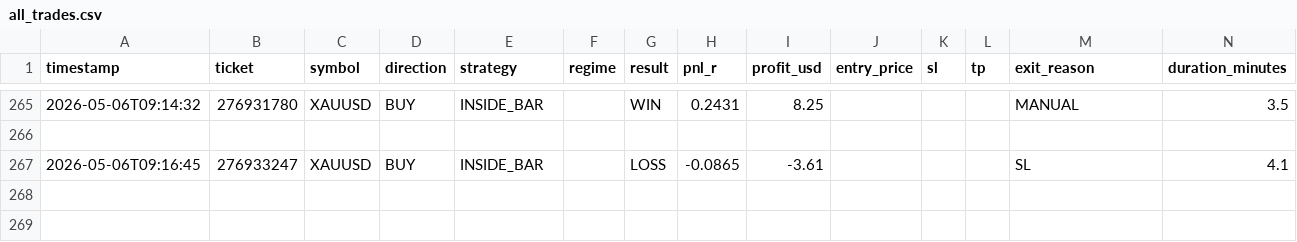
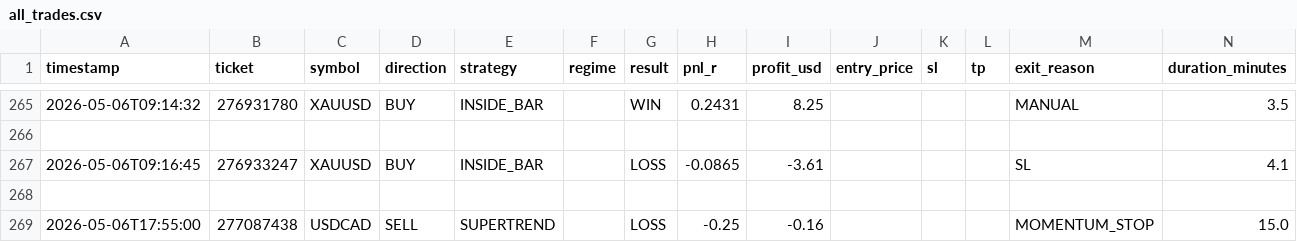
Before and after one commit to arsiqty9/aish-logs, a CSV file: all_trades.csv, drawn as a sheet; only a part is shown, gaps mark what is left out; rows hold the shown columns only; the diff names each change by its address in the sheet, - before the commit and + after, or states it on an @@ line.

```diff
--- a/all_trades.csv
+++ b/all_trades.csv
+row 268: (empty)
+row 269: 2026-05-06T17:55:00 | 277087438 | USDCAD | SELL | SUPERTREND |  | LOSS | -0.25 | -0.16 |  |  |  | MOMENTUM_STOP | 15.0
```
Also changed, not shown: 2026-05-06_trades.csv, 3 other files.
